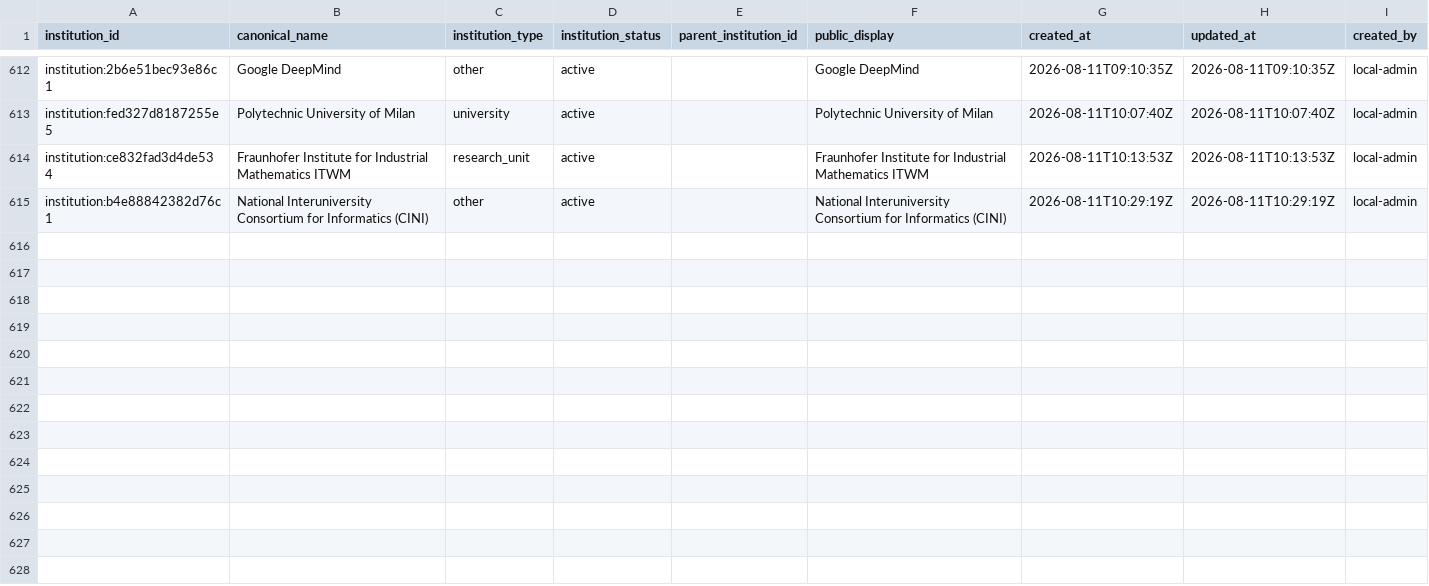
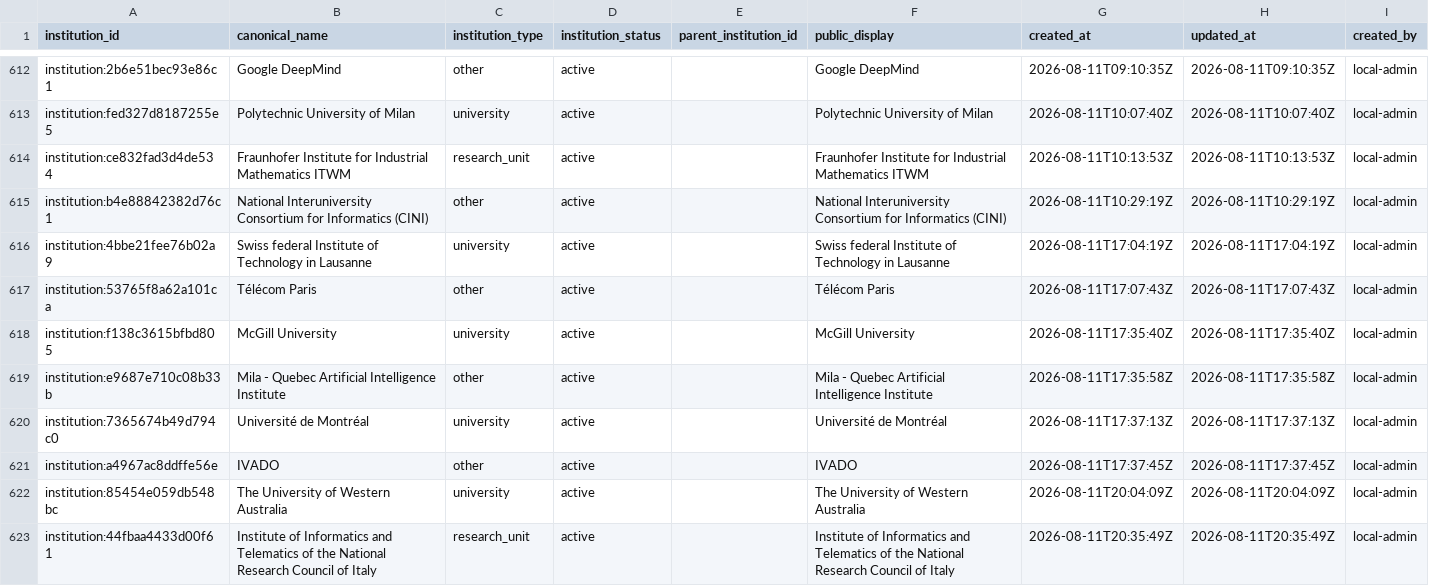
Before and after one commit to meiling-fdu/synthetic-image-research-map, a CSV file: data/curated/institutions.csv, drawn as a sheet; only a part is shown, gaps mark what is left out.

```diff
--- a/data/curated/institutions.csv
+++ b/data/curated/institutions.csv
@@ -615 +615,9 @@ institution:ce832fad3d4de534,Fraunhofer Institute for Industrial Mathematics ITW
 institution:b4e88842382d76c1,National Interuniversity Consortium for Informatics (CINI),other,active,,National Interuniversity Consortium for Informatics (CINI),2026-08-11T10:29:19Z,2026-08-11T10:29:19Z,local-admin
+institution:4bbe21fee76b02a9,Swiss federal Institute of Technology in Lausanne,university,active,,Swiss federal Institute of Technology in Lausanne,2026-08-11T17:04:19Z,2026-08-11T17:04:19Z,local-admin
+institution:53765f8a62a101ca,Télécom Paris,other,active,,Télécom Paris,2026-08-11T17:07:43Z,2026-08-11T17:07:43Z,local-admin
+institution:f138c3615bfbd805,McGill University,university,active,,McGill University,2026-08-11T17:35:40Z,2026-08-11T17:35:40Z,local-admin
+institution:e9687e710c08b33b,Mila - Quebec Artificial Intelligence Institute,other,active,,Mila - Quebec Artificial Intelligence Institute,2026-08-11T17:35:58Z,2026-08-11T17:35:58Z,local-admin
+institution:7365674b49d794c0,Université de Montréal,university,active,,Université de Montréal,2026-08-11T17:37:13Z,2026-08-11T17:37:13Z,local-admin
+institution:a4967ac8ddffe56e,IVADO,other,active,,IVADO,2026-08-11T17:37:45Z,2026-08-11T17:37:45Z,local-admin
+institution:85454e059db548bc,The University of Western Australia,university,active,,The University of Western Australia,2026-08-11T20:04:09Z,2026-08-11T20:04:09Z,local-admin
+institution:44fbaa4433d00f61,Institute of Informatics and Telematics of the National Research Council of Italy,research_unit,active,,Institute of Informatics and Telematics of the National Research Council of Italy,2026-08-11T20:35:49Z,2026-08-11T20:35:49Z,local-admin
```
Also changed, not shown: data/curated/institution_audit_log.csv, data/curated/institution_location_review.csv, 39 other files.
